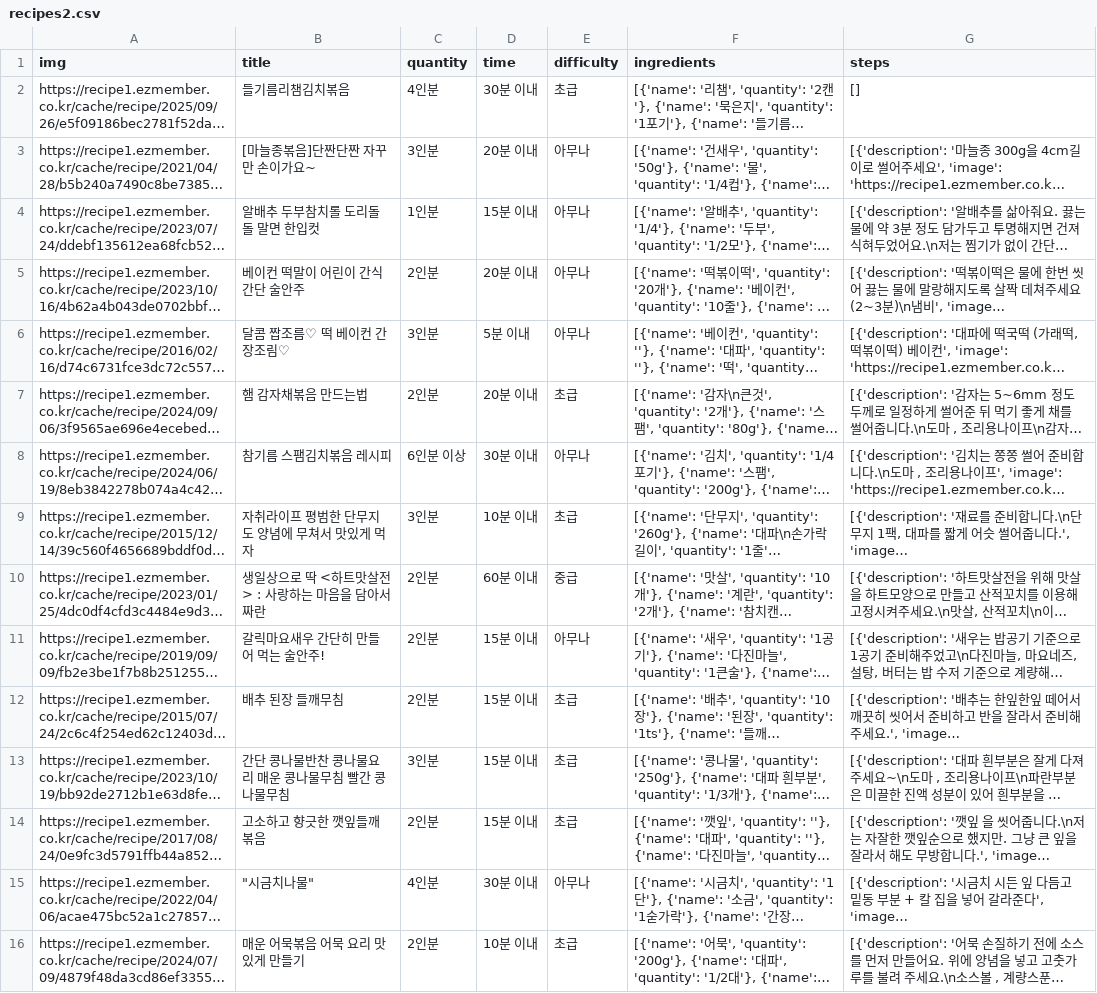
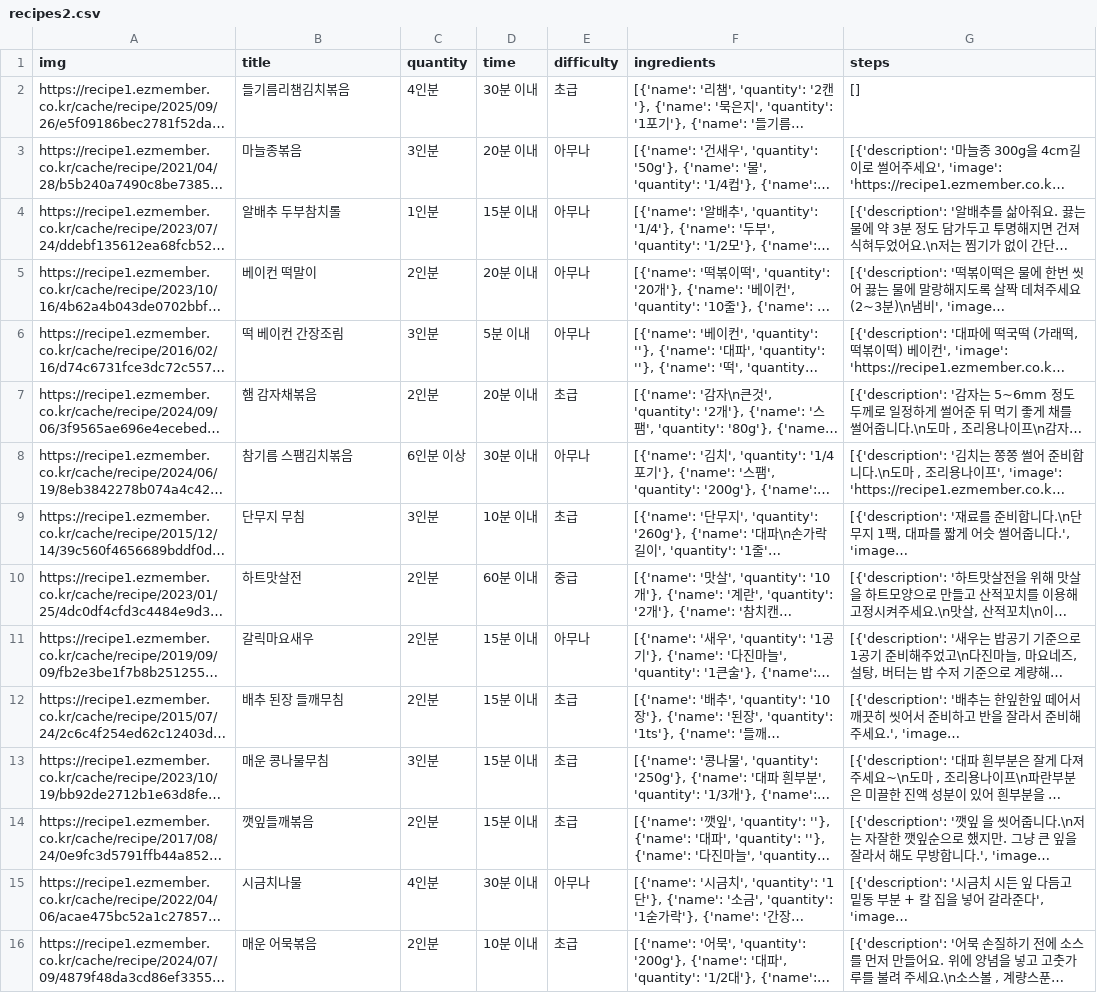
Before and after one commit to ddujeong/today_fridge_fastapi_260515, a CSV file: app/crawler/recipes_result/recipes2.csv, drawn as a sheet; only a part is shown; long unchanged cells end in …; the diff covers the shown part only; the diff names each change by its address in the sheet, - before the commit and + after, or states it on an @@ line.

Commit message:
feat : 레시피2 이름 정규화

```diff
--- a/app/crawler/recipes_result/recipes2.csv
+++ b/app/crawler/recipes_result/recipes2.csv
-B3 (title): [마늘종볶음]단짠단짠 자꾸만 손이가요~
+B3 (title): 마늘종볶음
-B4 (title): 알배추 두부참치롤 도리돌돌 말면 한입컷
+B4 (title): 알배추 두부참치롤
-B5 (title): 베이컨 떡말이 어린이 간식 간단 술안주
+B5 (title): 베이컨 떡말이
-B6 (title): 달콤 짭조름♡ 떡 베이컨 간장조림♡
+B6 (title): 떡 베이컨 간장조림
-B7 (title): 햄 감자채볶음 만드는법
+B7 (title): 햄 감자채볶음
-B8 (title): 참기름 스팸김치볶음 레시피
+B8 (title): 참기름 스팸김치볶음
-B9 (title): 자취라이프 평범한 단무지도 양념에 무쳐서 맛있게 먹자
+B9 (title): 단무지 무침
-B10 (title): 생일상으로 딱 <하트맛살전> : 사랑하는 마음을 담아서 짜란
+B10 (title): 하트맛살전
-B11 (title): 갈릭마요새우 간단히 만들어 먹는 술안주!
+B11 (title): 갈릭마요새우
-B13 (title): 간단 콩나물반찬 콩나물요리 매운 콩나물무침 빨간 콩나물무침
+B13 (title): 매운 콩나물무침
-B14 (title): 고소하고 향긋한 깻잎들깨볶음
+B14 (title): 깻잎들깨볶음
-B15 (title): "시금치나물"
+B15 (title): 시금치나물
-B16 (title): 매운 어묵볶음 어묵 요리 맛있게 만들기
+B16 (title): 매운 어묵볶음
```
Also changed, not shown: 22 edited cells elsewhere in this file.
